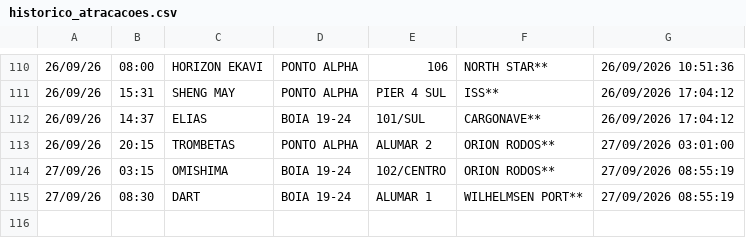
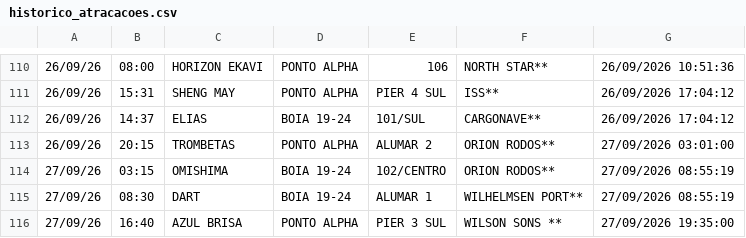
Before and after one commit to Leoofclima/Monitor-Apem, a CSV file: historico_atracacoes.csv, drawn as a sheet; only a part is shown, gaps mark what is left out.

```diff
--- a/historico_atracacoes.csv
+++ b/historico_atracacoes.csv
@@ -115 +115,2 @@
 27/09/26,08:30,DART,BOIA 19-24,ALUMAR 1,WILHELMSEN PORT**,27/09/2026 08:55:19
+27/09/26,16:40,AZUL BRISA,PONTO ALPHA,PIER 3 SUL,WILSON SONS **,27/09/2026 19:35:00
```
Also changed, not shown: 3 other files.
